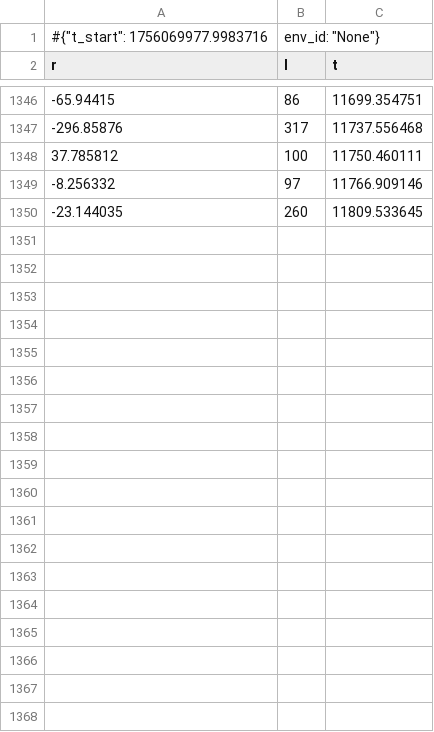
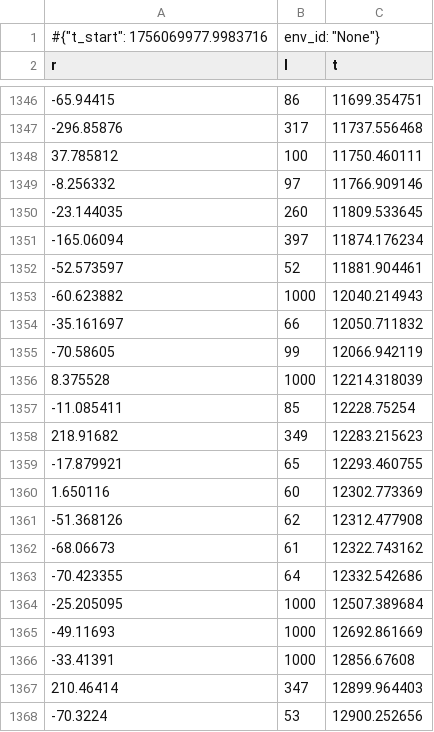
Before and after one commit to dengwanlin/reinforcement-learning-thesis, a CSV file: code_practice/runs/LunarLanderContinuous_v3/A2C/20250824-211257/monitor_train.csv.monitor.csv, drawn as a sheet; only a part is shown, gaps mark what is left out.

```diff
--- a/code_practice/runs/LunarLanderContinuous_v3/A2C/20250824-211257/monitor_train.csv.monitor.csv
+++ b/code_practice/runs/LunarLanderContinuous_v3/A2C/20250824-211257/monitor_train.csv.monitor.csv
@@ -1350 +1350,19 @@ r,l,t
 -23.144035,260,11809.533645
+-165.06094,397,11874.176234
+-52.573597,52,11881.904461
+-60.623882,1000,12040.214943
+-35.161697,66,12050.711832
+-70.58605,99,12066.942119
+8.375528,1000,12214.318039
+-11.085411,85,12228.75254
+218.91682,349,12283.215623
+-17.879921,65,12293.460755
+1.650116,60,12302.773369
+-51.368126,62,12312.477908
+-68.06673,61,12322.743162
+-70.423355,64,12332.542686
+-25.205095,1000,12507.389684
+-49.11693,1000,12692.861669
+-33.41391,1000,12856.67608
+210.46414,347,12899.964403
+-70.3224,53,12900.252656
```
Also changed, not shown: code_practice/runs/Humanoid_v4/PPO/20250824-214915/monitor_eval.csv.monitor.csv, code_practice/runs/Humanoid_v4/SAC/20250824-215247/monitor_train.csv.monitor.csv, 53 other files.
